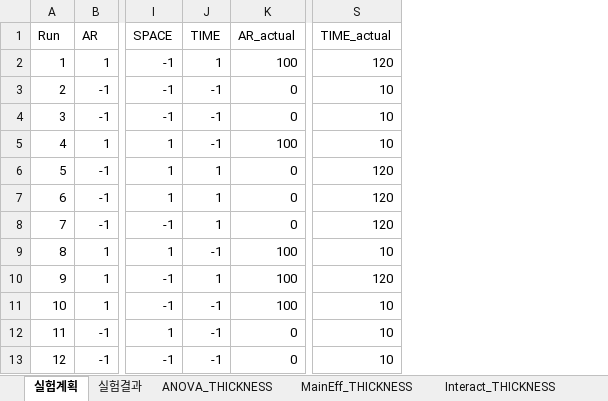
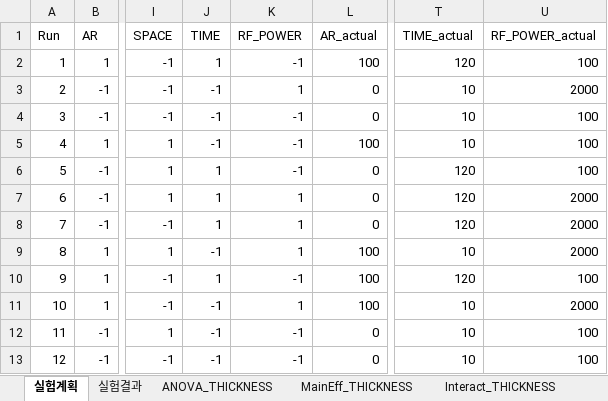
Before and after one commit to pollya32/python101, an Excel workbook: [예제 015] 반도체 공정 DOE 분석 시스템/doe_results/doe_report.xlsx, sheet 실험계획, drawn as a sheet; only a part is shown, gaps mark what is left out; values as stored, in another font and other column widths than the file's, no borders; the diff names each change by its address in the sheet, - before the commit and + after, or states it on an @@ line.

```diff
--- a/[예제 015] 반도체 공정 DOE 분석 시스템/doe_results/doe_report.xlsx (sheet 실험계획)
+++ b/[예제 015] 반도체 공정 DOE 분석 시스템/doe_results/doe_report.xlsx (sheet 실험계획)
+column K (RF_POWER), rows 2-13: -1 | 1 | -1 | -1 | -1 | 1 | 1 | 1 | -1 | 1 | -1 | -1
+column U (RF_POWER_actual), rows 2-13: 100 | 2000 | 100 | 100 | 100 | 2000 | 2000 | 2000 | 100 | 2000 | 100 | 100
```
Also changed, not shown: sheet Interact_THICKNESS, sheet Interact_PARTICLE, sheet Interact_UNIFORMITY, sheet MainEff_PARTICLE, sheet MainEff_THICKNESS, sheet MainEff_UNIFORMITY, 5 more sheets, 20 other files.
